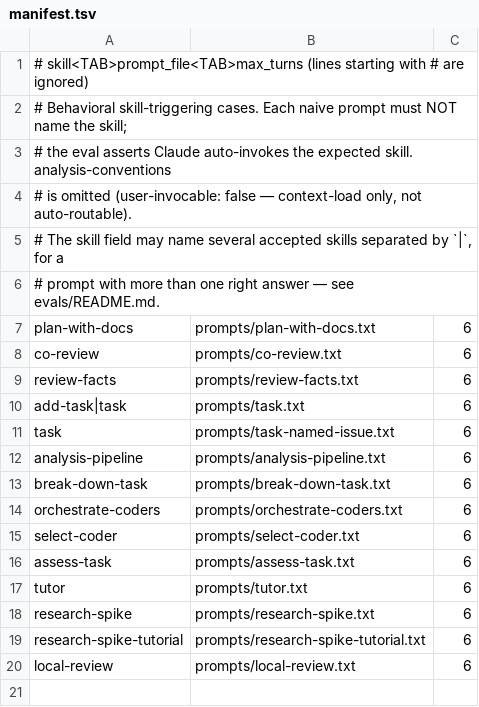
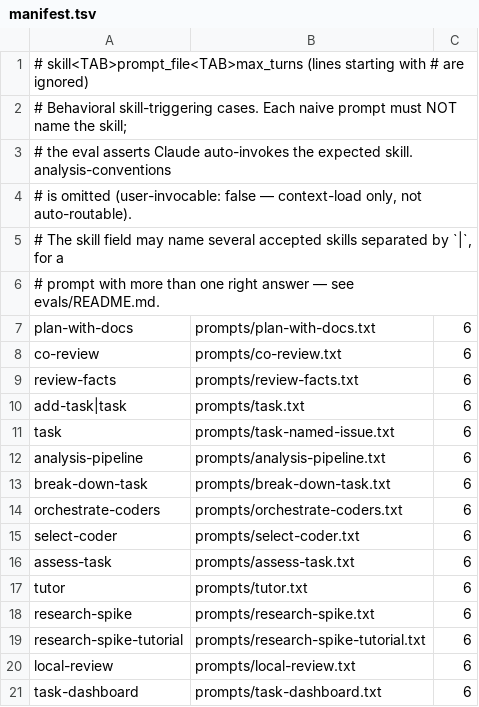
Before and after one commit to bestdan/workflow-skills, a TSV file: evals/manifest.tsv, drawn as a sheet.

```diff
--- a/evals/manifest.tsv
+++ b/evals/manifest.tsv
@@ -20 +20,2 @@ research-spike-tutorial	prompts/research-spike-tutorial.txt	6
 local-review	prompts/local-review.txt	6
+task-dashboard	prompts/task-dashboard.txt	6
```
Also changed, not shown: 11 other files.
